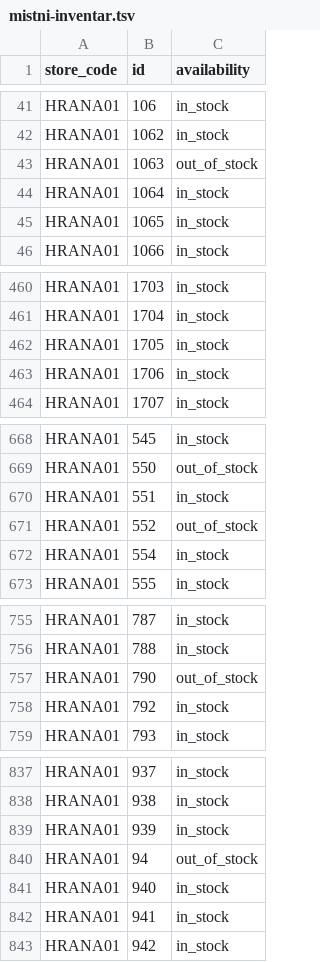
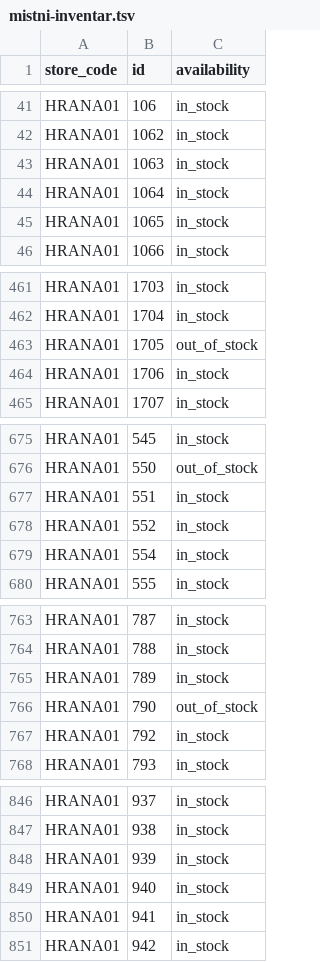
Before and after one commit to k8thegr8st/mistni-inventar, a TSV file: mistni-inventar.tsv, drawn as a sheet; only a part is shown, gaps mark what is left out; the diff covers the shown part only.

```diff
--- a/mistni-inventar.tsv
+++ b/mistni-inventar.tsv
@@ -42,3 +42,3 @@ HRANA01	106	in_stock
 HRANA01	1062	in_stock
-HRANA01	1063	out_of_stock
+HRANA01	1063	in_stock
 HRANA01	1064	in_stock
@@ -461,3 +462,3 @@ HRANA01	1703	in_stock
 HRANA01	1704	in_stock
-HRANA01	1705	in_stock
+HRANA01	1705	out_of_stock
 HRANA01	1706	in_stock
@@ -670,3 +677,3 @@ HRANA01	550	out_of_stock
 HRANA01	551	in_stock
-HRANA01	552	out_of_stock
+HRANA01	552	in_stock
 HRANA01	554	in_stock
@@ -756,2 +764,3 @@ HRANA01	787	in_stock
 HRANA01	788	in_stock
+HRANA01	789	in_stock
 HRANA01	790	out_of_stock
@@ -839,3 +848,2 @@ HRANA01	938	in_stock
 HRANA01	939	in_stock
-HRANA01	94	out_of_stock
 HRANA01	940	in_stock
```
Also changed, not shown: 8 added rows elsewhere in this file, 1 other file.
